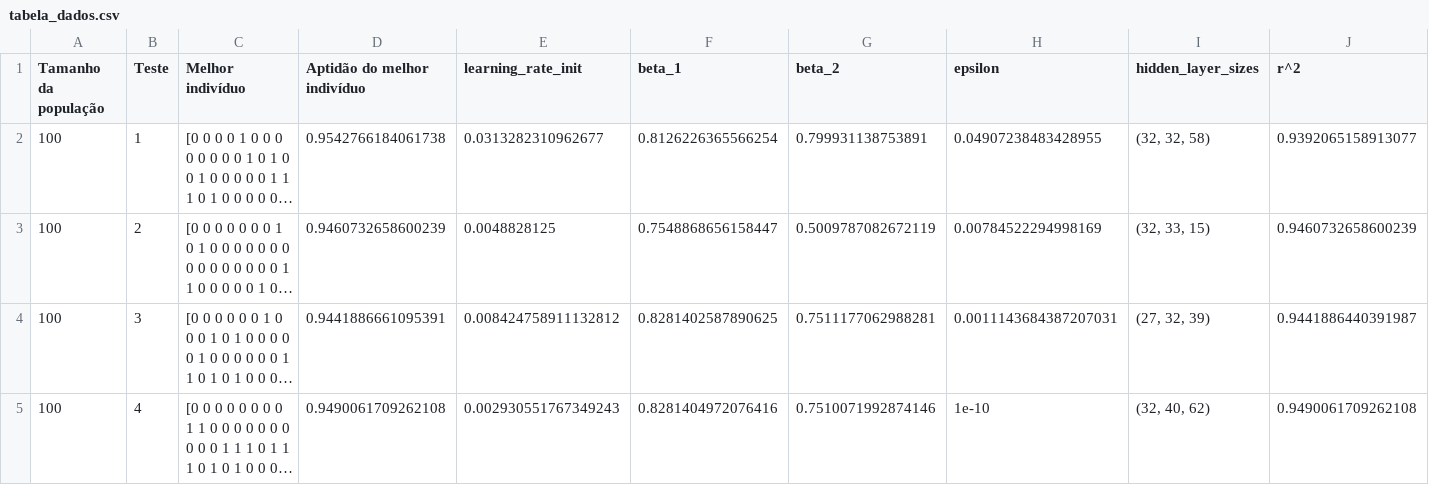
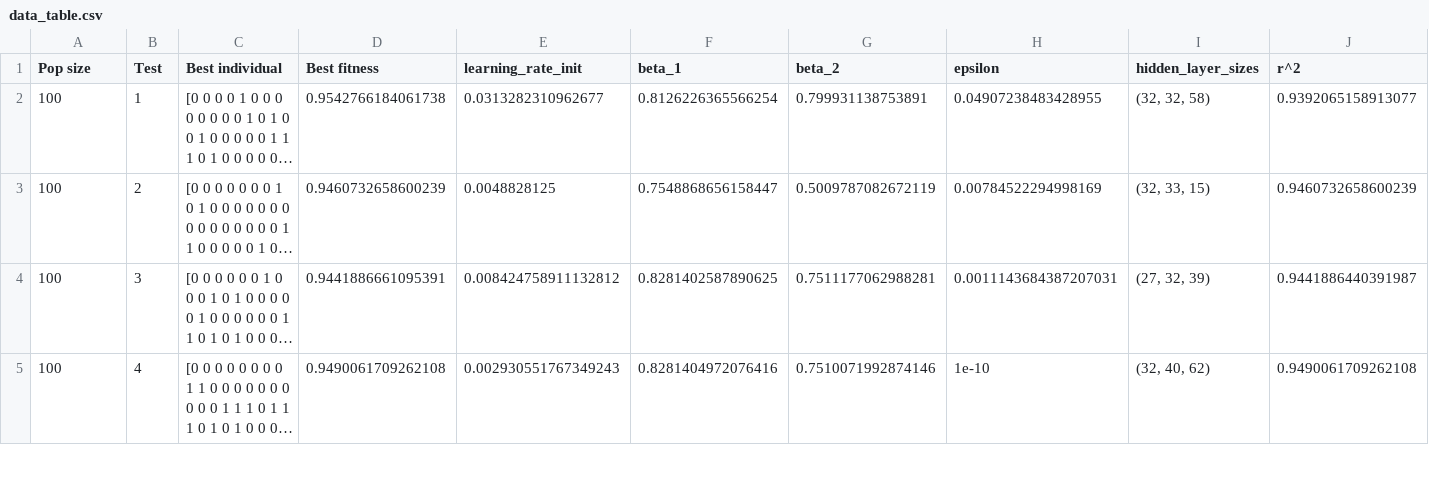
Before and after one commit to matheusalencar23/tcc, a CSV file: v2/data_table.csv (was v2/tabela_dados.csv), drawn as a sheet; only a part is shown; long unchanged cells end in …; the diff names each change by its address in the sheet, - before the commit and + after, or states it on an @@ line.

```diff
--- a/v2/tabela_dados.csv
+++ b/v2/data_table.csv
-A1: Tamanho da população
+A1: Pop size
-B1: Teste
+B1: Test
-C1: Melhor indivíduo
+C1: Best individual
-D1: Aptidão do melhor indivíduo
+D1: Best fitness
```
Also changed, not shown: data.csv, v3/data_table.csv, 16 other files.
